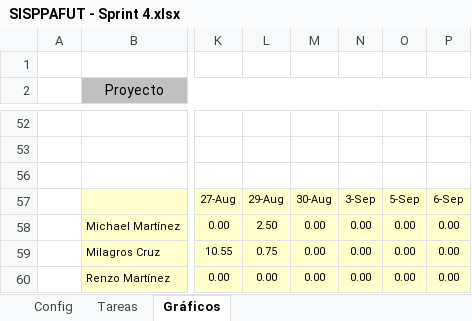
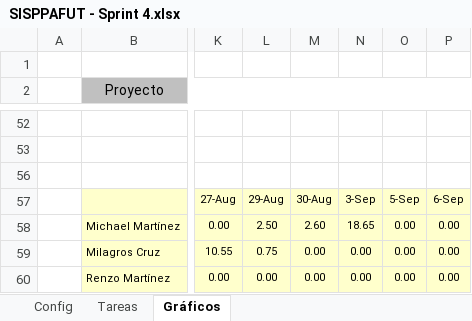
Before and after one commit to lokocharry/sisppafut, an Excel workbook: Documentos/SISPPAFUT - Sprint 4.xlsx, sheet Gráficos, drawn as a sheet; only a part is shown, gaps mark what is left out; values as stored, in another font and other column widths than the file's, no borders; charts and pictures not drawn; the diff names each change by its address in the sheet, - before the commit and + after, or states it on an @@ line.

```diff
--- a/Documentos/SISPPAFUT - Sprint 4.xlsx (sheet Gráficos)
+++ b/Documentos/SISPPAFUT - Sprint 4.xlsx (sheet Gráficos)
-M58: 0.00
+M58: 2.60
-N58: 0.00
+N58: 18.65
```
Also changed, not shown: sheet Tareas, hidden cells, charts or pictures, 1 other file.
